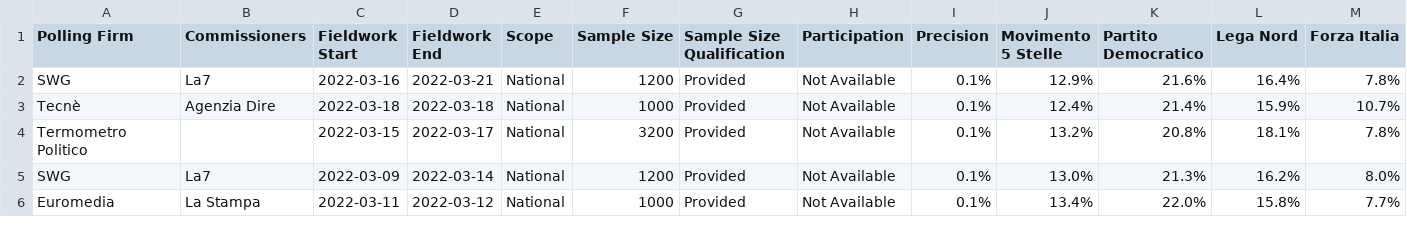
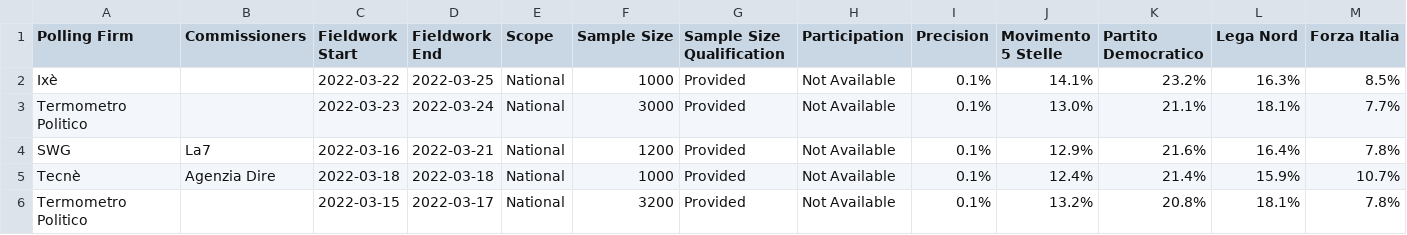
Before and after one commit to filipvanlaenen/eopaod, a CSV file: docs/it-N.csv, drawn as a sheet; only a part is shown; the shorter side is filled out with more unchanged rows; rows hold the shown columns only; the diff names each change by its address in the sheet, - before the commit and + after, or states it on an @@ line.

```diff
--- a/docs/it-N.csv
+++ b/docs/it-N.csv
+row 2: Ixè |  | 2022-03-22 | 2022-03-25 | National | 1000 | Provided | Not Available | 0.1% | 14.1% | 23.2% | 16.3% | 8.5%
+row 3: Termometro Politico |  | 2022-03-23 | 2022-03-24 | National | 3000 | Provided | Not Available | 0.1% | 13.0% | 21.1% | 18.1% | 7.7%
```
Also changed, not shown: docs/at-N.csv, docs/at.csv, 3 other files.
